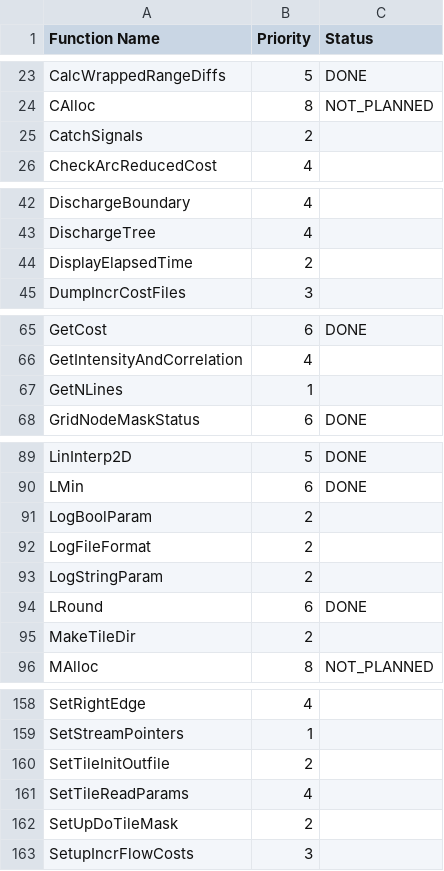
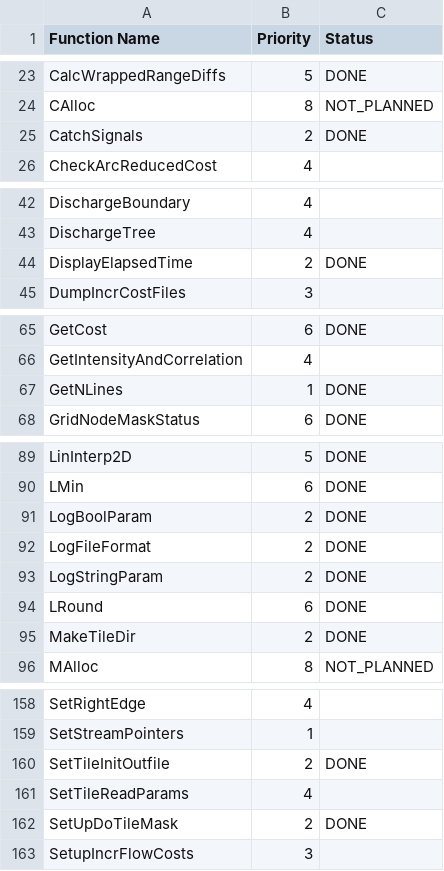
Before and after one commit to vini-fda/snaphu-rs, a CSV file: snaphu_translation_order.csv, drawn as a sheet; only a part is shown, gaps mark what is left out; the diff covers the shown part only.

Commit message:
Translate 10 runtime and tile helper functions
Port CatchSignals, StartTimers, DisplayElapsedTime, LogStringParam, LogBoolParam, LogFileFormat, GetNLines, MakeTileDir, SetTileInitOutfile, and SetUpDoTileMask into the idiomatic Rust modules.

Add typed timer/signal helpers in cli, tile/file helper routines in io and unwrapping modules, and parity-focused unit tests for each translated function.

Update PLAN.md and snaphu_translation_order.csv to track the completed batch.

```diff
--- a/snaphu_translation_order.csv
+++ b/snaphu_translation_order.csv
@@ -24,3 +24,3 @@ CalcWrappedRangeDiffs,5,DONE
 CAlloc,8,NOT_PLANNED
-CatchSignals,2,
+CatchSignals,2,DONE
 CheckArcReducedCost,4,
@@ -43,3 +43,3 @@ DischargeBoundary,4,
 DischargeTree,4,
-DisplayElapsedTime,2,
+DisplayElapsedTime,2,DONE
 DumpIncrCostFiles,3,
@@ -66,3 +66,3 @@ GetCost,6,DONE
 GetIntensityAndCorrelation,4,
-GetNLines,1,
+GetNLines,1,DONE
 GridNodeMaskStatus,6,DONE
@@ -90,7 +90,7 @@ LinInterp2D,5,DONE
 LMin,6,DONE
-LogBoolParam,2,
-LogFileFormat,2,
-LogStringParam,2,
+LogBoolParam,2,DONE
+LogFileFormat,2,DONE
+LogStringParam,2,DONE
 LRound,6,DONE
-MakeTileDir,2,
+MakeTileDir,2,DONE
 MAlloc,8,NOT_PLANNED
@@ -159,5 +159,5 @@ SetRightEdge,4,
 SetStreamPointers,1,
-SetTileInitOutfile,2,
+SetTileInitOutfile,2,DONE
 SetTileReadParams,4,
-SetUpDoTileMask,2,
+SetUpDoTileMask,2,DONE
 SetupIncrFlowCosts,3,
```
Also changed, not shown: 1 edited cell elsewhere in this file, 5 other files.
